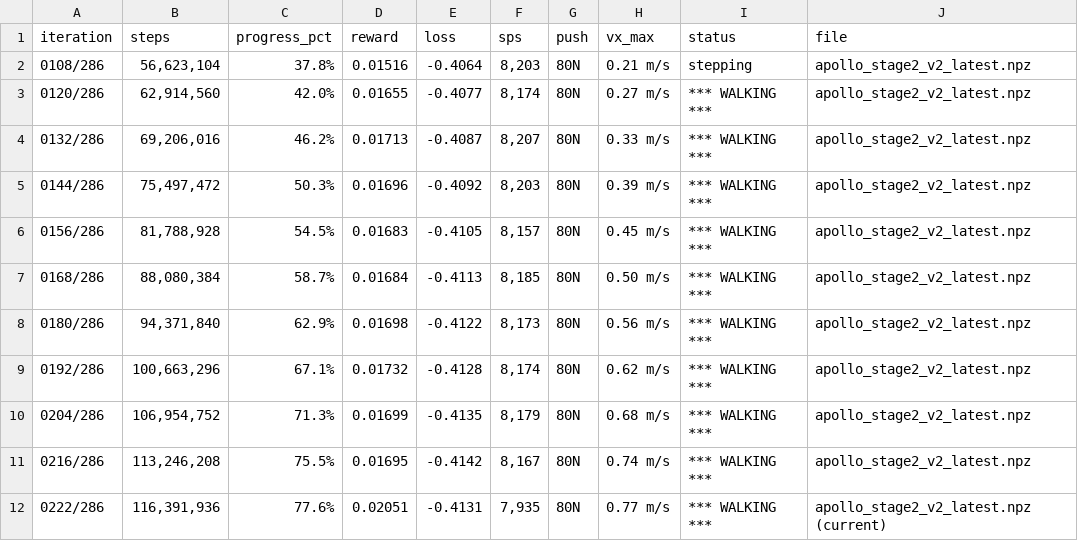
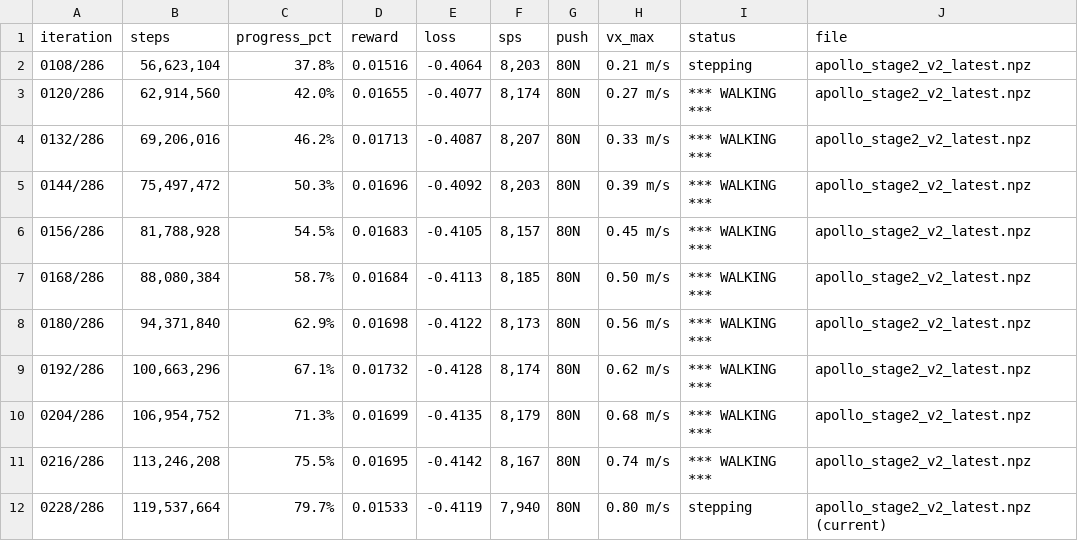
Before and after one commit to tranvanmanh9325/medical-science, a CSV file: colab_output/checkpoints_stage2/checkpoint_history.csv, drawn as a sheet; removed rows and columns are numbered as before the commit, all else as after; the diff names each change by its address in the sheet, - before the commit and + after, or states it on an @@ line.

Commit message:
chore(checkpoint): sync stage 2 checkpoint [acc: account_1 | step: 119,537,664 | it: 228/286] [skip ci]

```diff
--- a/colab_output/checkpoints_stage2/checkpoint_history.csv
+++ b/colab_output/checkpoints_stage2/checkpoint_history.csv
-row 12: 0222/286 | 116,391,936 | 77.6% | 0.02051 | -0.4131 | 7,935 | 80N | 0.77 m/s | *** WALKING *** | apollo_stage2_v2_latest.npz (current)
+row 12: 0228/286 | 119,537,664 | 79.7% | 0.01533 | -0.4119 | 7,940 | 80N | 0.80 m/s | stepping | apollo_stage2_v2_latest.npz (current)
```
Also changed, not shown: 3 other files.
